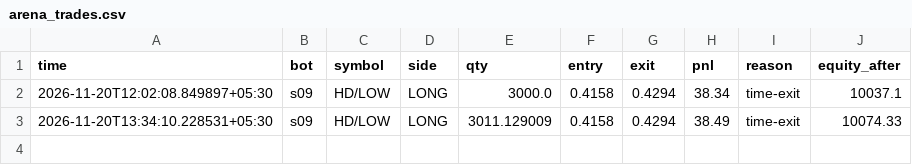
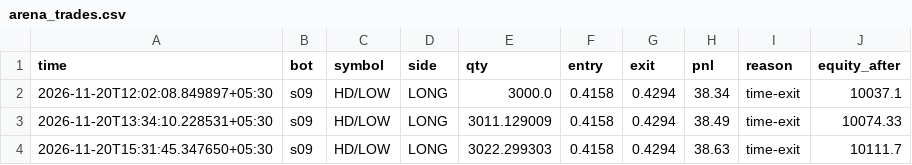
Before and after one commit to tusharghosh66-debug/night-trader, a CSV file: arena_trades.csv, drawn as a sheet.

Commit message:
arena serve 2026-11-20T15:34:49+0530 [skip ci][skip render]

```diff
--- a/arena_trades.csv
+++ b/arena_trades.csv
@@ -3 +3,2 @@ time,bot,symbol,side,qty,entry,exit,pnl,reason,equity_after
 2026-11-20T13:34:10.228531+05:30,s09,HD/LOW,LONG,3011.129009,0.4158,0.4294,38.49,time-exit,10074.33
+2026-11-20T15:31:45.347650+05:30,s09,HD/LOW,LONG,3022.299303,0.4158,0.4294,38.63,time-exit,10111.7
```
Also changed, not shown: 3 other files.
